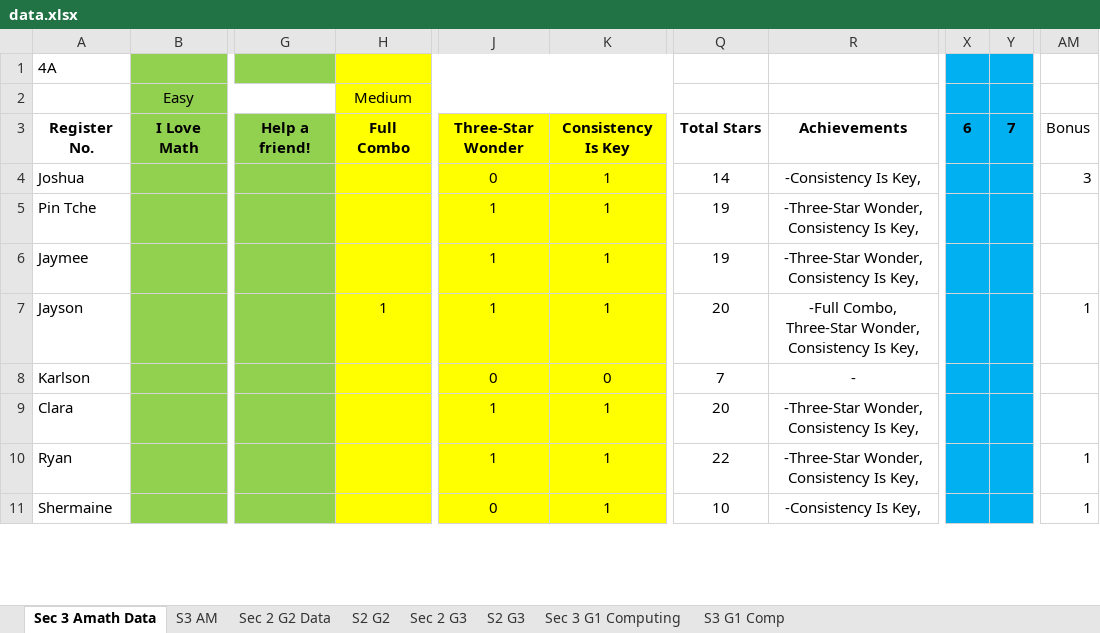
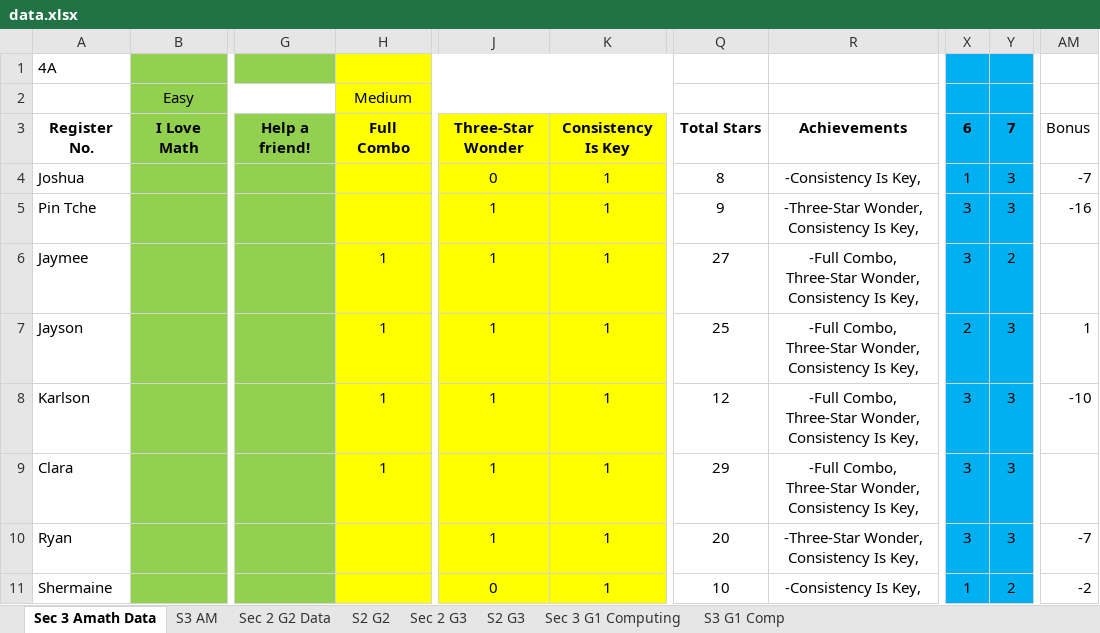
Before and after one commit to wenjunthenwj/wenjunthenwj.github.io, an Excel workbook: docs/data.xlsx, sheet Sec 3 Amath Data, drawn as a sheet; only a part is shown, gaps mark what is left out; values as stored, in another font and other column widths than the file's, no borders; charts and pictures not drawn; the diff covers the shown part only; the diff names each change by its address in the sheet, - before the commit and + after, or states it on an @@ line.

```diff
--- a/docs/data.xlsx (sheet Sec 3 Amath Data)
+++ b/docs/data.xlsx (sheet Sec 3 Amath Data)
-Q4: 14
+Q4: 8
-X4: (empty)
+X4: 1
-Y4:Y5: (empty)
+Y4:Y5: 3
-AM4: 3
+AM4: -7
-Q5: 19
+Q5: 9
-X5:X6: (empty)
+X5:X6: 3
-AM5: (empty)
+AM5: -16
-H6: (empty)
+H6: 1
-Q6: 19
+Q6: 27
-R6: -Three-Star Wonder, Consistency Is Key,
+R6: -Full Combo, Three-Star Wonder, Consistency Is Key,
-Y6: (empty)
+Y6: 2
-Q7: 20
+Q7: 25
-X7: (empty)
+X7: 2
-Y7:Y10: (empty)
+Y7:Y10: 3
-H8:H9: (empty)
+H8:H9: 1
-J8: 0
+J8: 1
-K8: 0
+K8: 1
-Q8: 7
+Q8: 12
-R8: -
+R8: -Full Combo, Three-Star Wonder, Consistency Is Key,
-X8:X10: (empty)
+X8:X10: 3
-AM8: (empty)
+AM8: -10
-Q9: 20
+Q9: 29
-R9: -Three-Star Wonder, Consistency Is Key,
+R9: -Full Combo, Three-Star Wonder, Consistency Is Key,
-Q10: 22
+Q10: 20
-AM10: 1
+AM10: -7
-X11: (empty)
+X11: 1
-Y11: (empty)
+Y11: 2
-AM11: 1
+AM11: -2
```
Also changed, not shown: 51 edited cells elsewhere in this sheet, sheet Sec 2 G3, sheet Sec 2 G2 Data, sheet S2 G3, sheet S2 G2, sheet S3 AM.
